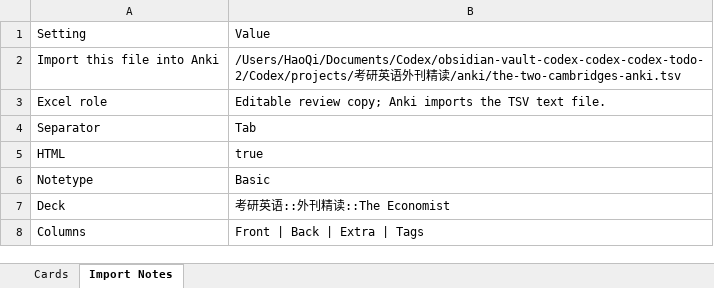
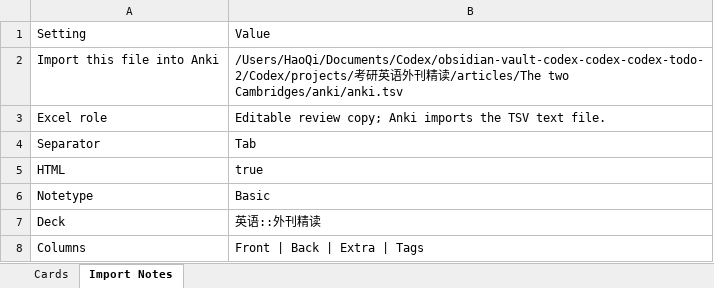
Before and after one commit to Player-ghq/obsidian, an Excel workbook: Codex/projects/考研英语外刊精读/articles/The two Cambridges/anki/anki.xlsx, sheet Import Notes, drawn as a sheet; values as stored, in another font and other column widths than the file's, no borders; the diff names each change by its address in the sheet, - before the commit and + after, or states it on an @@ line.

```diff
--- a/Codex/projects/考研英语外刊精读/articles/The two Cambridges/anki/anki.xlsx (sheet Import Notes)
+++ b/Codex/projects/考研英语外刊精读/articles/The two Cambridges/anki/anki.xlsx (sheet Import Notes)
-B2: …精读/anki/the-two-cambridges-anki.tsv
+B2: …精读/articles/The two Cambridges/anki/anki.tsv
-B7: 考研英语::外刊精读::The Economist
+B7: 英语::外刊精读
```
Also changed, not shown: sheet Cards, Codex/projects/考研英语外刊精读/articles/Rules for supermodels/anki/anki.xlsx, 9 other files.
